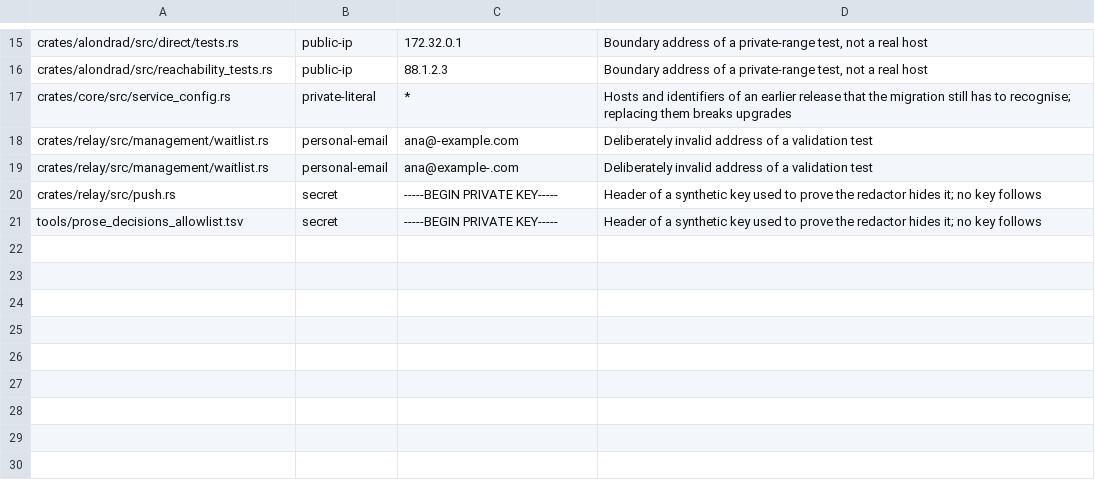
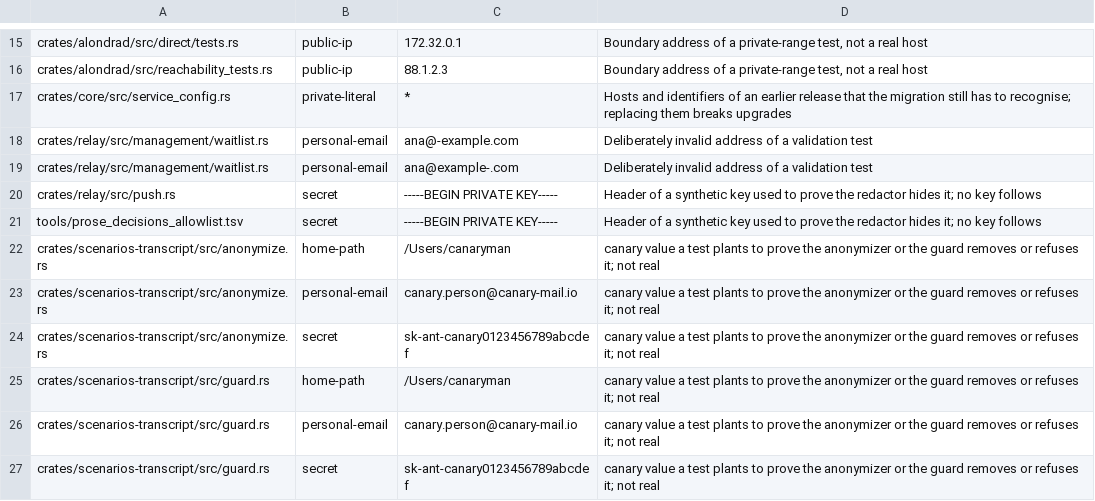
Before and after one commit to bitomule/alondra, a TSV file: tools/public_data_allowlist.tsv, drawn as a sheet; only a part is shown, gaps mark what is left out.

Commit message:
Keep anonymized real transcripts in the repository, with a guard that checks every one (#267)
* Keep anonymized real transcripts in the repository, with a guard that checks every one

* Update the Bazel module lock for the transcript crates

* Allow only the exact canary literals of the transcript tests in the public-data check

* List the Codex case's hand-written prompts as synthetic texts and run the transcript guard like the other tests

```diff
--- a/tools/public_data_allowlist.tsv
+++ b/tools/public_data_allowlist.tsv
@@ -21 +21,7 @@ crates/relay/src/push.rs	secret	-----BEGIN PRIVATE KEY-----	Header of a syntheti
 tools/prose_decisions_allowlist.tsv	secret	-----BEGIN PRIVATE KEY-----	Header of a synthetic key used to prove the redactor hides it; no key follows
+crates/scenarios-transcript/src/anonymize.rs	home-path	/Users/canaryman	canary value a test plants to prove the anonymizer or the guard removes or refuses it; not real
+crates/scenarios-transcript/src/anonymize.rs	personal-email	canary.person@canary-mail.io	canary value a test plants to prove the anonymizer or the guard removes or refuses it; not real
+crates/scenarios-transcript/src/anonymize.rs	secret	sk-ant-canary0123456789abcdef	canary value a test plants to prove the anonymizer or the guard removes or refuses it; not real
+crates/scenarios-transcript/src/guard.rs	home-path	/Users/canaryman	canary value a test plants to prove the anonymizer or the guard removes or refuses it; not real
+crates/scenarios-transcript/src/guard.rs	personal-email	canary.person@canary-mail.io	canary value a test plants to prove the anonymizer or the guard removes or refuses it; not real
+crates/scenarios-transcript/src/guard.rs	secret	sk-ant-canary0123456789abcdef	canary value a test plants to prove the anonymizer or the guard removes or refuses it; not real
```
Also changed, not shown: 23 other files.
